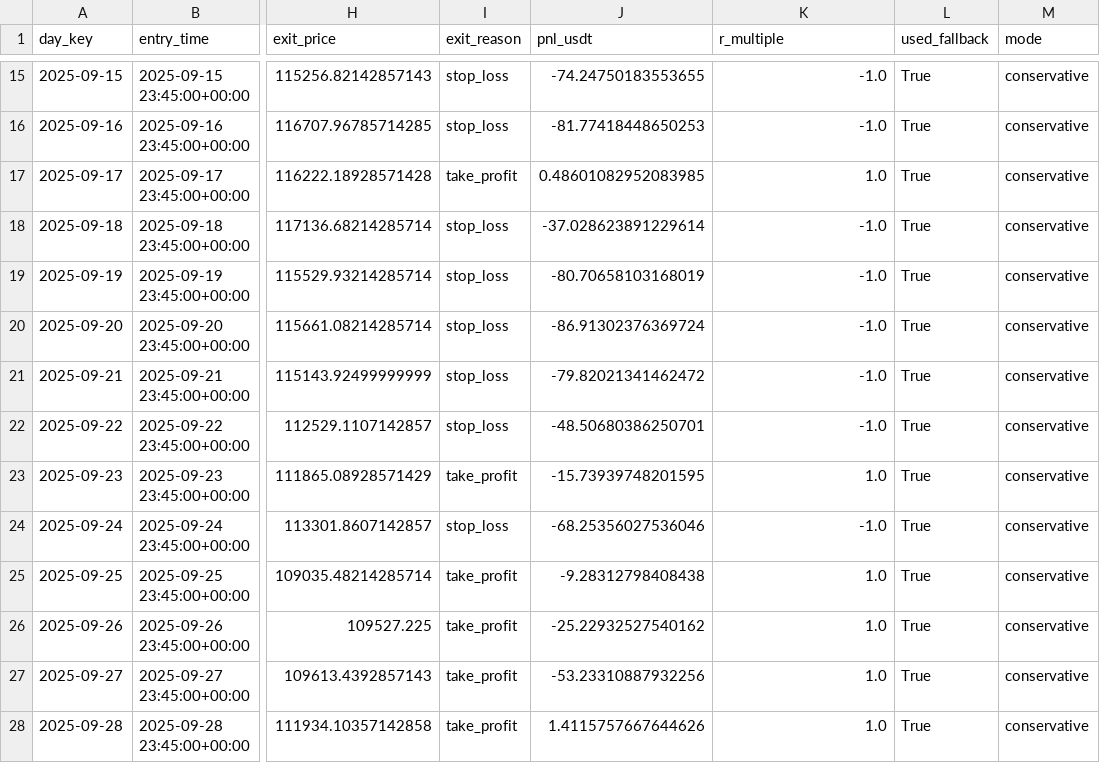
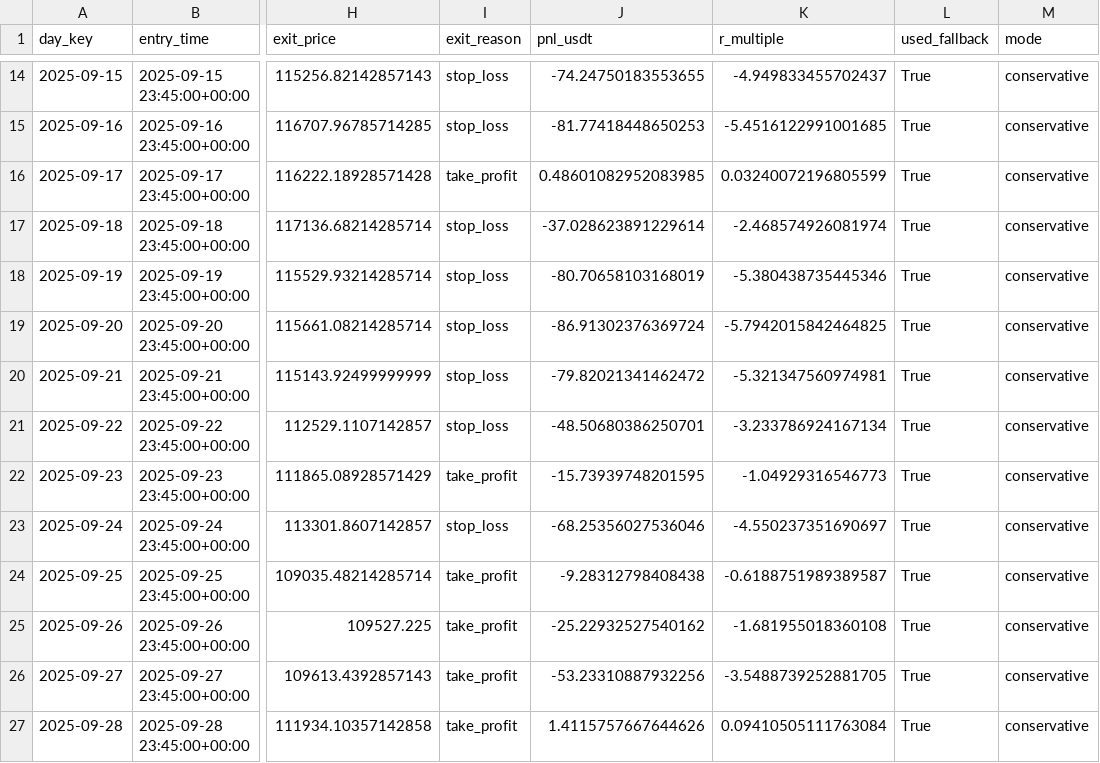
Before and after one commit to LautaroIbanez/One_Trade, a CSV file: data/trades_final_BTC_USDT_USDT_conservative.csv, drawn as a sheet; only a part is shown, gaps mark what is left out; addresses are those after the commit; the diff covers the shown part only; the diff names each change by its address in the sheet, - before the commit and + after, or states it on an @@ line.

```diff
--- a/data/trades_final_BTC_USDT_USDT_conservative.csv
+++ b/data/trades_final_BTC_USDT_USDT_conservative.csv
-K14 (r_multiple): -1.0
+K14 (r_multiple): -4.949833455702437
-K15 (r_multiple): -1.0
+K15 (r_multiple): -5.4516122991001685
-K16 (r_multiple): 1.0
+K16 (r_multiple): 0.03240072196805599
-K17 (r_multiple): -1.0
+K17 (r_multiple): -2.468574926081974
-K18 (r_multiple): -1.0
+K18 (r_multiple): -5.380438735445346
-K19 (r_multiple): -1.0
+K19 (r_multiple): -5.7942015842464825
-K20 (r_multiple): -1.0
+K20 (r_multiple): -5.321347560974981
-K21 (r_multiple): -1.0
+K21 (r_multiple): -3.233786924167134
-K22 (r_multiple): 1.0
+K22 (r_multiple): -1.04929316546773
-K23 (r_multiple): -1.0
+K23 (r_multiple): -4.550237351690697
-K24 (r_multiple): 1.0
+K24 (r_multiple): -0.6188751989389587
-K25 (r_multiple): 1.0
+K25 (r_multiple): -1.681955018360108
-K26 (r_multiple): 1.0
+K26 (r_multiple): -3.5488739252881705
-K27 (r_multiple): 1.0
+K27 (r_multiple): 0.09410505111763084
```
Also changed, not shown: 1 added row, 1 removed row and 24 edited cells elsewhere in this file, data/trades_final_BTC_USDT_USDT_aggressive.csv, data/trades_final_BTC_USDT_USDT_moderate.csv, 13 other files.
